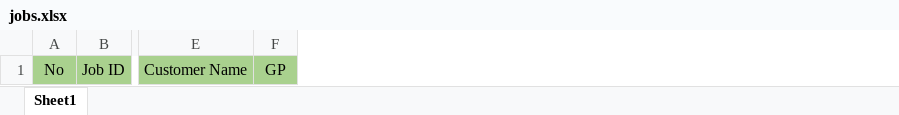
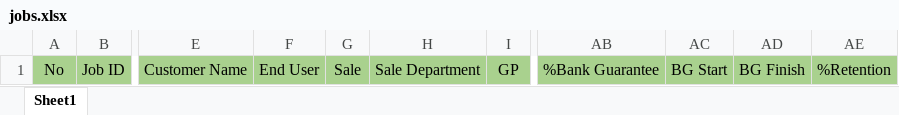
Before and after one commit to kreangkrai/WebENG, an Excel workbook: wwwroot/Template/jobs.xlsx, sheet Sheet1, drawn as a sheet; only a part is shown, gaps mark what is left out; values as stored, in another font and other column widths than the file's, no borders; the diff names each change by its address in the sheet, - before the commit and + after, or states it on an @@ line.

```diff
--- a/wwwroot/Template/jobs.xlsx (sheet Sheet1)
+++ b/wwwroot/Template/jobs.xlsx (sheet Sheet1)
+column F, row 1: End User
+column G, row 1: Sale
+column H, row 1: Sale Department
+column AB, row 1: %Bank Guarantee
+column AC, row 1: BG Start
+column AD, row 1: BG Finish
+column AE, row 1: %Retention
```
Also changed, not shown: 8 other files.
